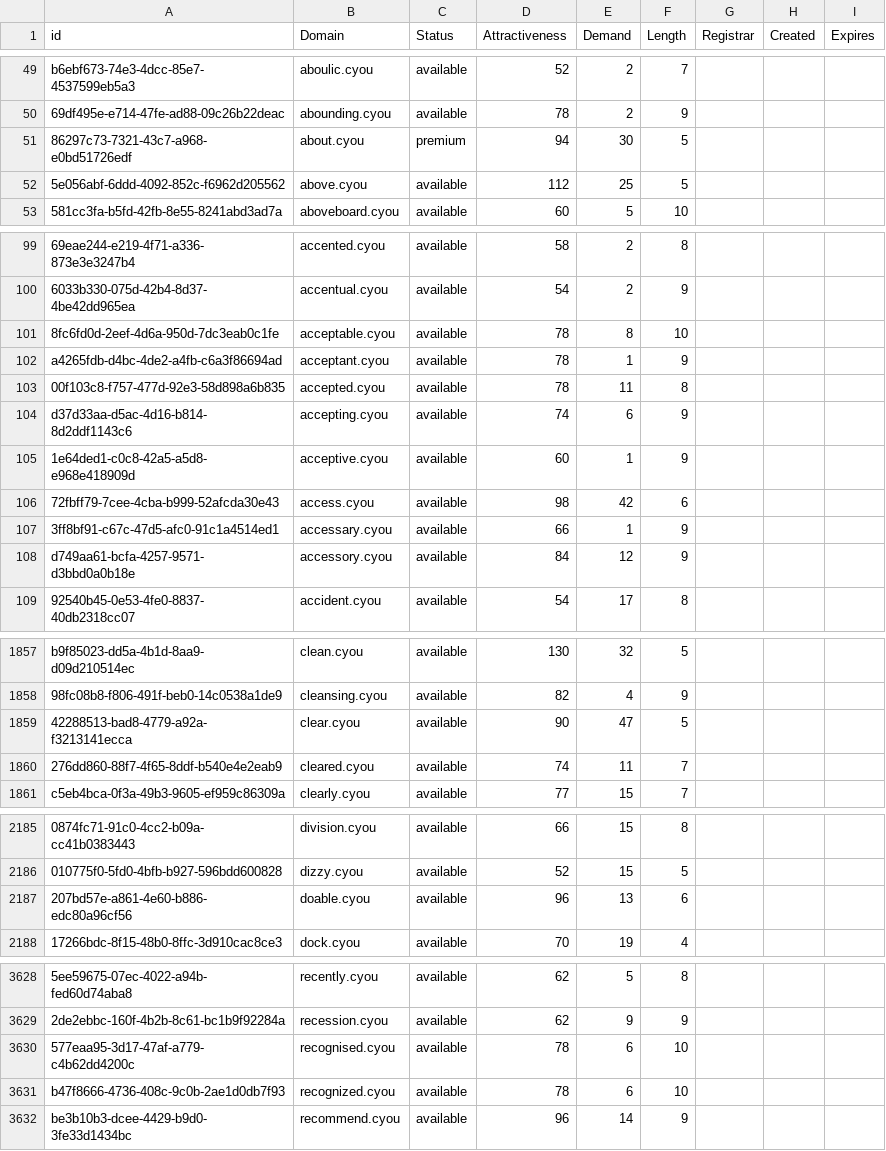
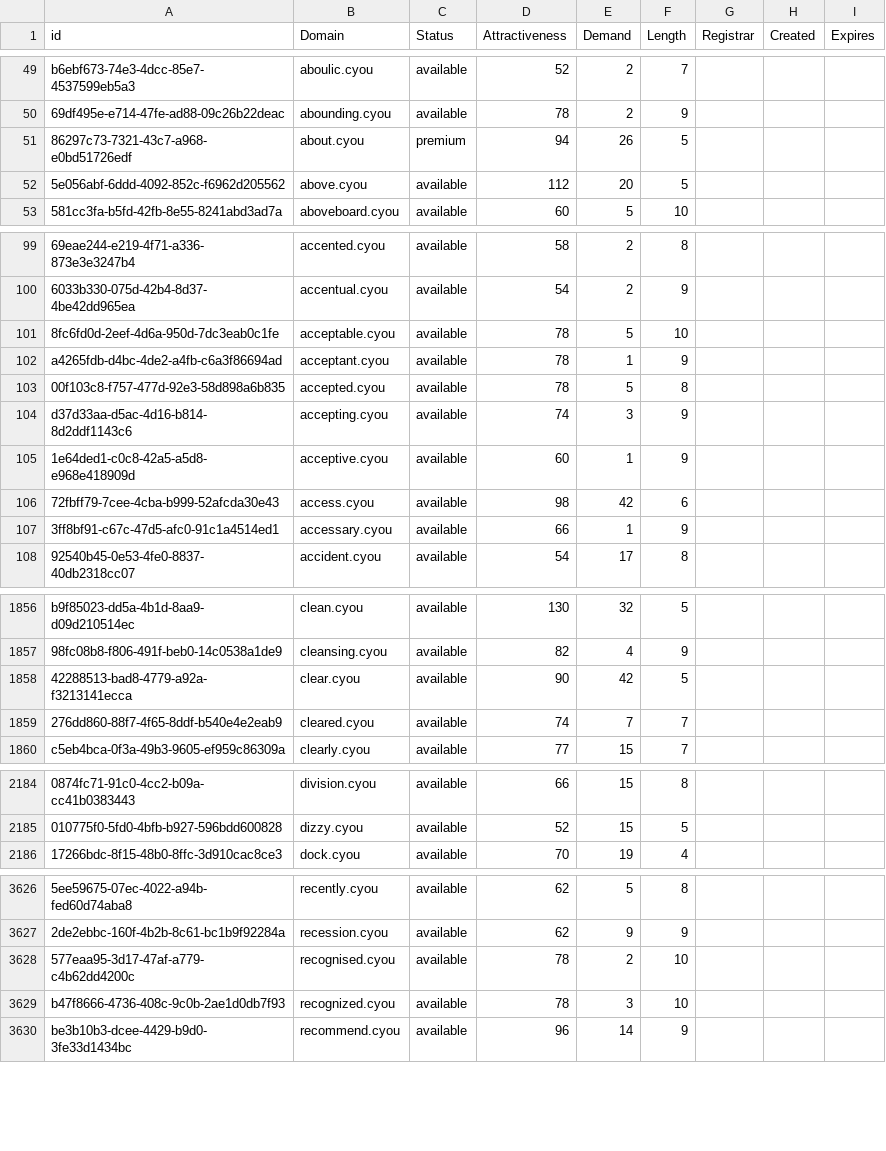
Before and after one commit to UniqueDomains/cyou-oneword-domains, a CSV file: cyou.csv, drawn as a sheet; only a part is shown, gaps mark what is left out; removed rows and columns are numbered as before the commit, all else as after; the diff covers the shown part only; the diff names each change by its address in the sheet, - before the commit and + after, or states it on an @@ line.

Commit message:
Domains update

```diff
--- a/cyou.csv
+++ b/cyou.csv
-E51 (Demand): 30
+E51 (Demand): 26
-E52 (Demand): 25
+E52 (Demand): 20
-E101 (Demand): 8
+E101 (Demand): 5
-E103 (Demand): 11
+E103 (Demand): 5
-E104 (Demand): 6
+E104 (Demand): 3
-row 108: d749aa61-bcfa-4257-9571-d3bbd0a0b18e | accessory.cyou | available | 84 | 12 | 9
-E1858 (Demand): 47
+E1858 (Demand): 42
-E1859 (Demand): 11
+E1859 (Demand): 7
-row 2187: 207bd57e-a861-4e60-b886-edc80a96cf56 | doable.cyou | available | 96 | 13 | 6
-E3628 (Demand): 6
+E3628 (Demand): 2
-E3629 (Demand): 6
+E3629 (Demand): 3
```
Also changed, not shown: 34 edited cells elsewhere in this file, 2 other files.
